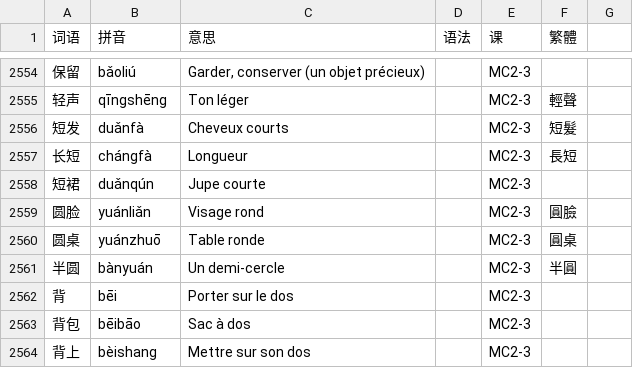
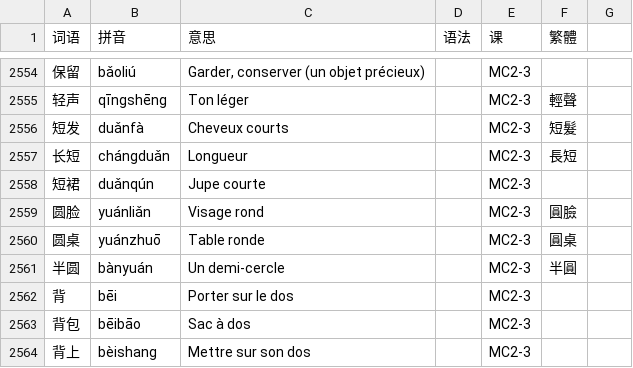
Before and after one commit to jdwebdev/solitaire, a TSV file: tsv/NZH - 当代中文 课本.tsv, drawn as a sheet; only a part is shown, gaps mark what is left out; the diff names each change by its address in the sheet, - before the commit and + after, or states it on an @@ line.

Commit message:
MAJ

```diff
--- a/tsv/NZH - 当代中文 课本.tsv
+++ b/tsv/NZH - 当代中文 课本.tsv
-B2557 (拼音): chángfà
+B2557 (拼音): chángduǎn
```
